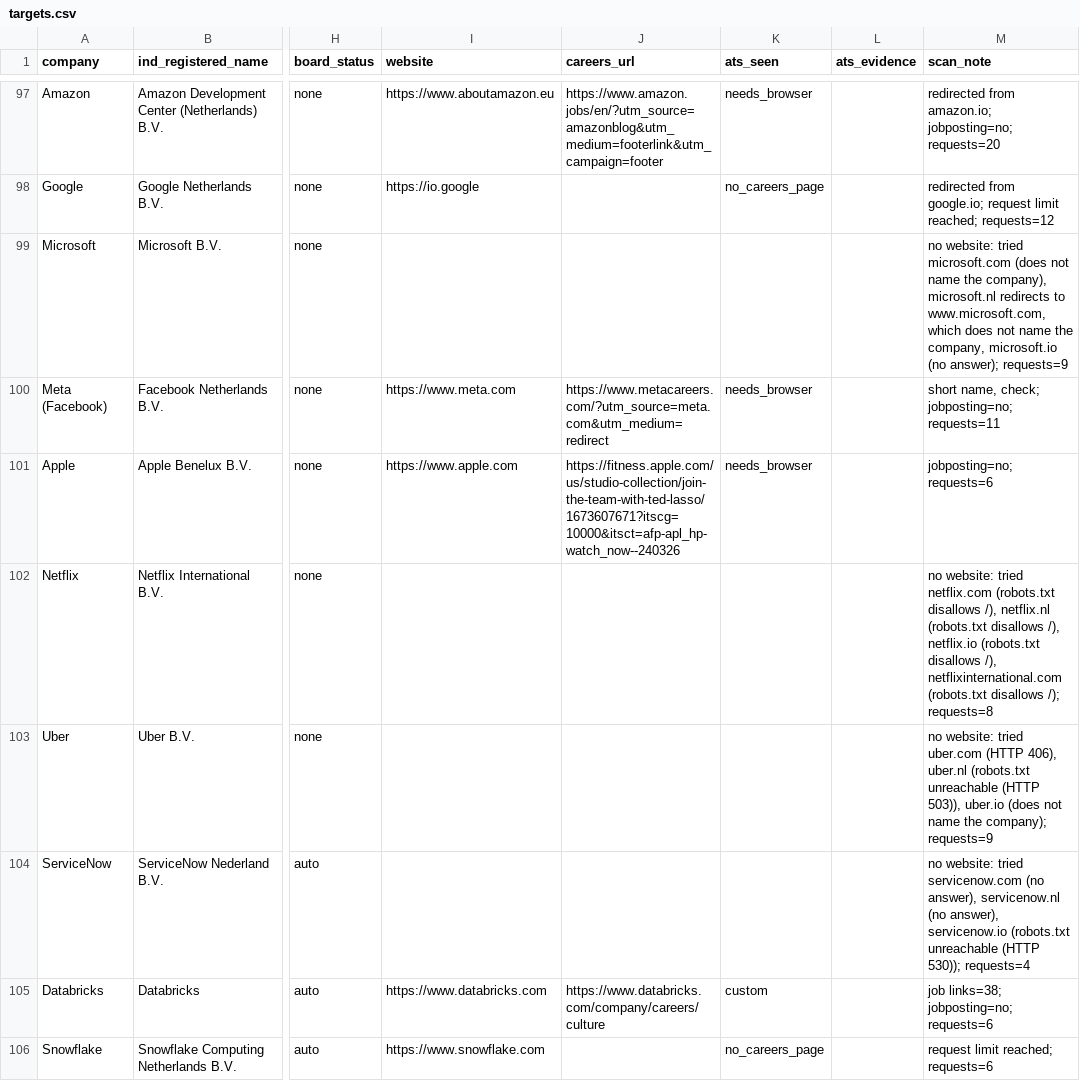
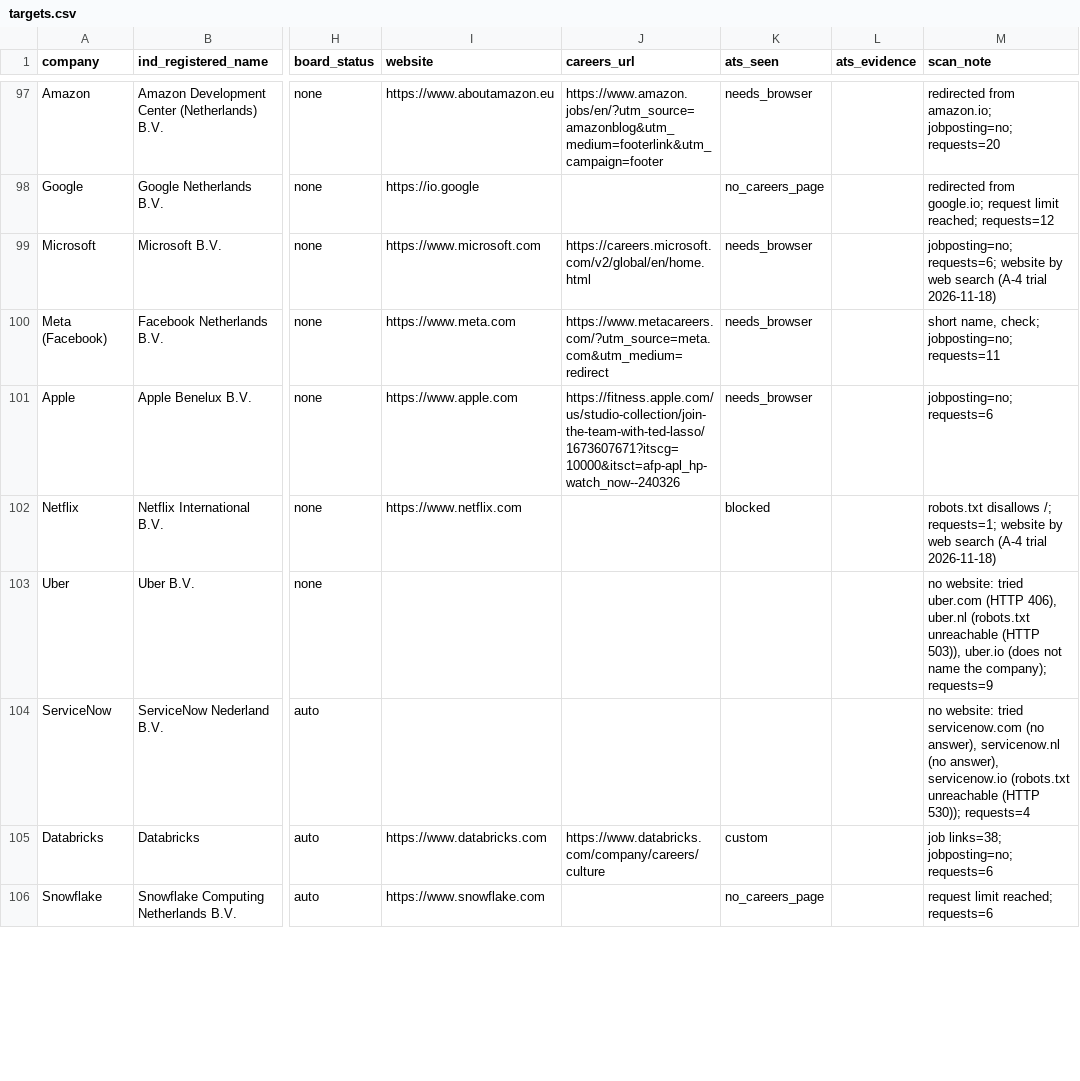
Before and after one commit to YounesBoubbou/job-pipeline, a CSV file: targets.csv, drawn as a sheet; only a part is shown, gaps mark what is left out; the diff covers the shown part only; the diff names each change by its address in the sheet, - before the commit and + after, or states it on an @@ line.

```diff
--- a/targets.csv
+++ b/targets.csv
-I99 (website): (empty)
+I99 (website): https://www.microsoft.com
-J99 (careers_url): (empty)
+J99 (careers_url): https://careers.microsoft.com/v2/global/en/home.html
-K99 (ats_seen): (empty)
+K99 (ats_seen): needs_browser
-M99 (scan_note): no website: tried microsoft.com (does not name the company), microsoft.nl redirects to www.microsoft.com, which does not name the company, microsoft.io (no answer); requests=9
+M99 (scan_note): jobposting=no; requests=6; website by web search (A-4 trial 2026-11-18)
-I102 (website): (empty)
+I102 (website): https://www.netflix.com
-K102 (ats_seen): (empty)
+K102 (ats_seen): blocked
-M102 (scan_note): no website: tried netflix.com (robots.txt disallows /), netflix.nl (robots.txt disallows /), netflix.io (robots.txt disallows /), netflixinternational.com (robots.txt disallows /); requests=8
+M102 (scan_note): robots.txt disallows /; requests=1; website by web search (A-4 trial 2026-11-18)
```
Also changed, not shown: 186 edited cells elsewhere in this file.
